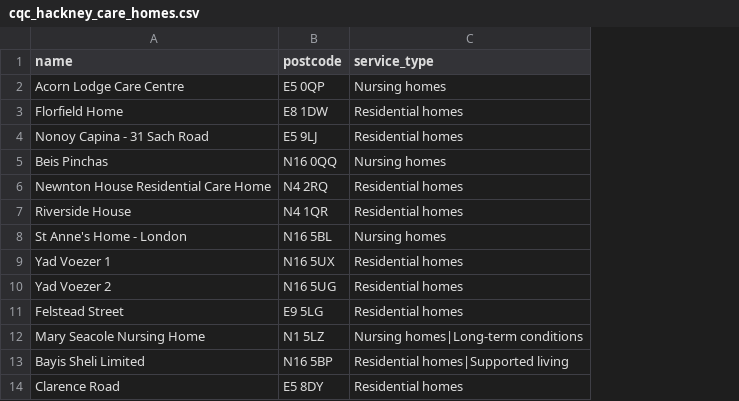
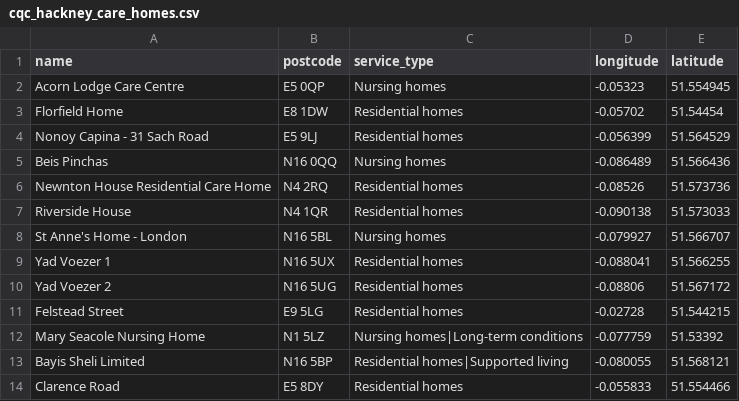
Before and after one commit to betsynaymon/hackney-heat-risk, a CSV file: data/cqc_hackney_care_homes.csv, drawn as a sheet; the diff names each change by its address in the sheet, - before the commit and + after, or states it on an @@ line.

```diff
--- a/data/cqc_hackney_care_homes.csv
+++ b/data/cqc_hackney_care_homes.csv
+column D (longitude), rows 2-14: -0.05323 | -0.05702 | -0.056399 | -0.086489 | -0.08526 | -0.090138 | -0.079927 | -0.088041 | -0.08806 | -0.02728 | -0.077759 | -0.080055 | -0.055833
+column E (latitude), rows 2-14: 51.554945 | 51.54454 | 51.564529 | 51.566436 | 51.573736 | 51.573033 | 51.566707 | 51.566255 | 51.567172 | 51.544215 | 51.53392 | 51.568121 | 51.554466
```
Also changed, not shown: 33 other files.
